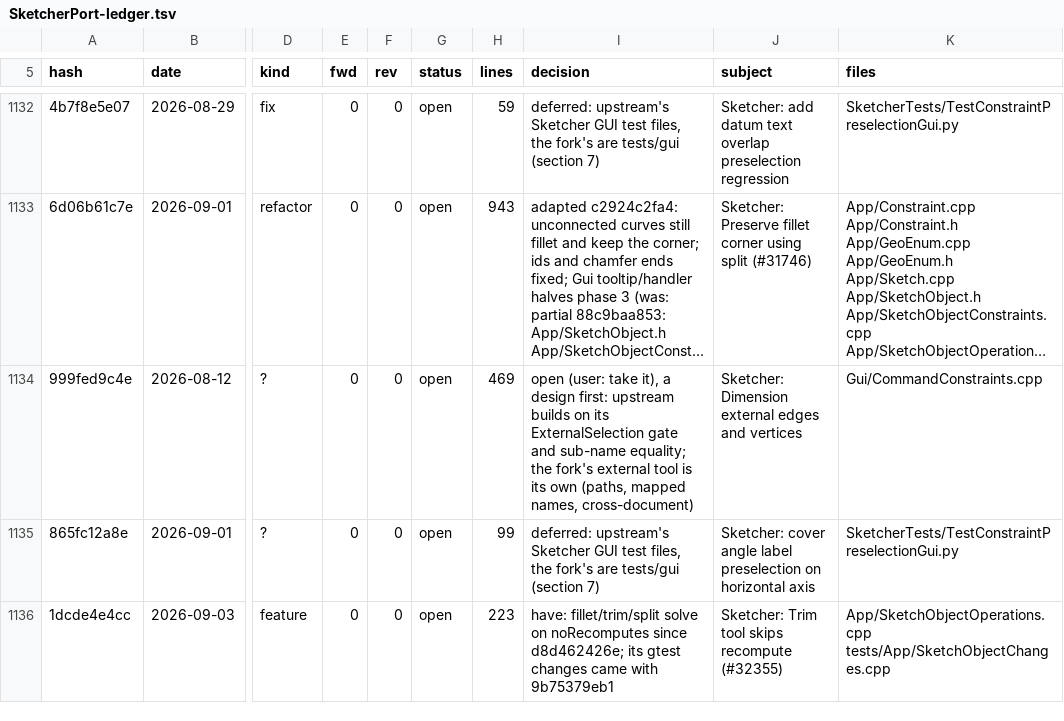
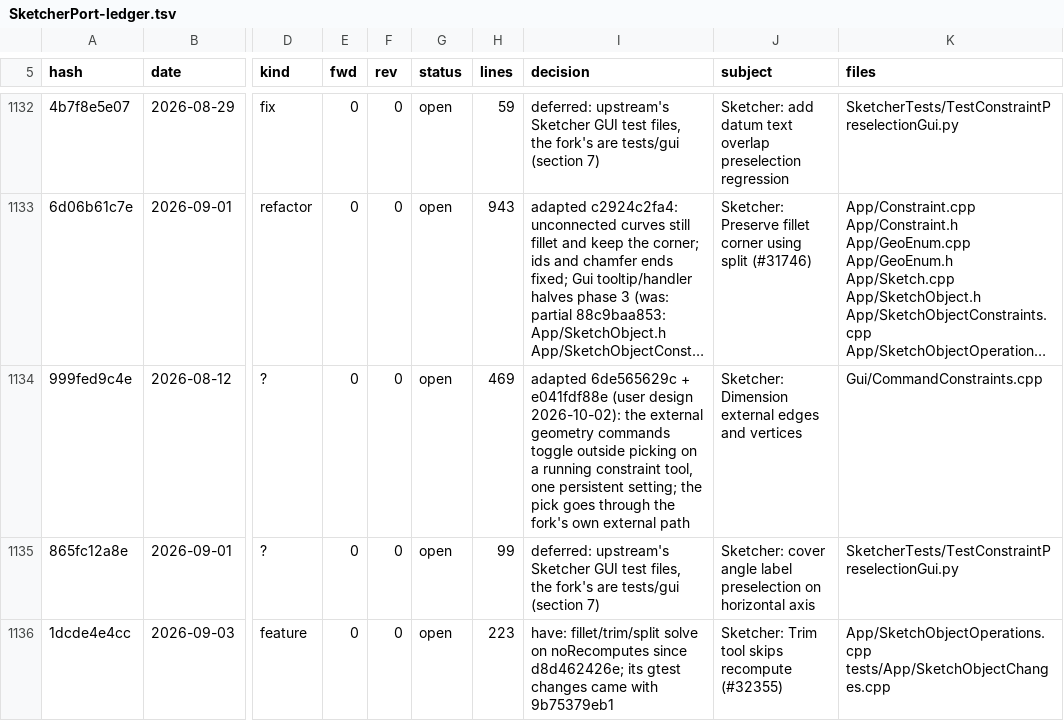
Before and after one commit to realthunder/FreeCAD, a TSV file: docs/SketcherPort-ledger.tsv, drawn as a sheet; only a part is shown, gaps mark what is left out; long unchanged cells end in …; the diff names each change by its address in the sheet, - before the commit and + after, or states it on an @@ line.

```diff
--- a/docs/SketcherPort-ledger.tsv
+++ b/docs/SketcherPort-ledger.tsv
-I1134 (decision): open (user: take it), a design first: upstream builds on its ExternalSelection gate and sub-name equality; the fork's external tool is its own (paths, mapped names, cross-document)
+I1134 (decision): adapted 6de565629c + e041fdf88e (user design 2026-10-02): the external geometry commands toggle outside picking on a running constraint tool, one persistent setting; the pick goes through the fork's own external path
```
Also changed, not shown: 1 other file.
